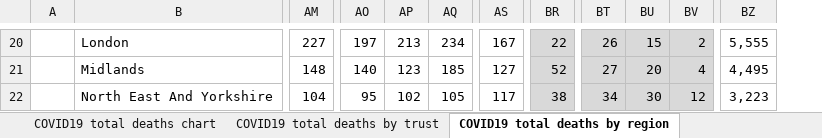
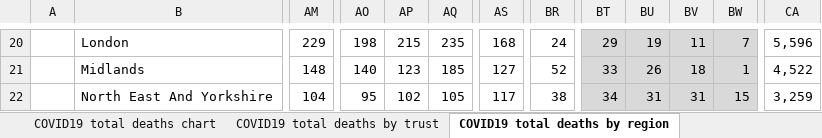
Before and after one commit to sdesilva26/Covid-19-App, an Excel workbook: Covid_19_Plots/data/COVID-19-total-announced-deaths.xlsx, sheet COVID19 total deaths by region, drawn as a sheet; only a part is shown, gaps mark what is left out; values as stored, in another font and other column widths than the file's, no borders; charts and pictures not drawn; removed rows and columns are numbered as before the commit, all else as after; the diff covers the shown part only; the diff names each change by its address in the sheet, - before the commit and + after, or states it on an @@ line.

```diff
--- a/Covid_19_Plots/data/COVID-19-total-announced-deaths.xlsx (sheet COVID19 total deaths by region)
+++ b/Covid_19_Plots/data/COVID-19-total-announced-deaths.xlsx (sheet COVID19 total deaths by region)
+column BV, rows 20-22: 11 | 18 | 31
-column BZ, rows 20-22: 5,555 | 4,495 | 3,223
+column CA, rows 20-22: 5,596 | 4,522 | 3,259
-AM20: 227
+AM20: 229
-AO20: 197
+AO20: 198
-AP20: 213
+AP20: 215
-AQ20: 234
+AQ20: 235
-AS20: 167
+AS20: 168
-BR20:BR22 fill: #D9D9D9
+BR20:BR22 fill: none
-BR20: 22
+BR20: 24
-BT20: 26
+BT20: 29
-BU20: 15
+BU20: 19
-BW20: 2
+BW20: 7
-BT21: 27
+BT21: 33
-BU21: 20
+BU21: 26
-BW21: 4
+BW21: 1
-BU22: 30
+BU22: 31
-BW22: 12
+BW22: 15
```
Also changed, not shown: 1 added row, 1 removed row, 71 edited cells and cell formats elsewhere in this sheet, sheet COVID19 total deaths by trust, sheet COVID19 total deaths by age, sheet Deaths by region - no pos test, sheet COVID19 total deaths chart, charts or pictures, 1 other file.
